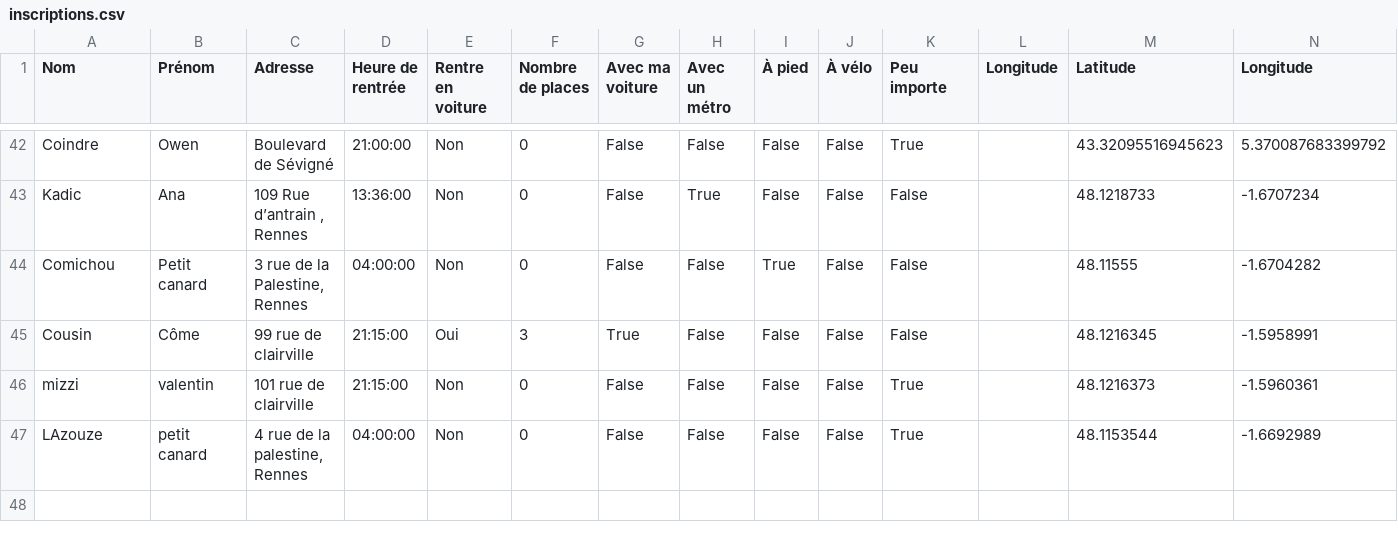
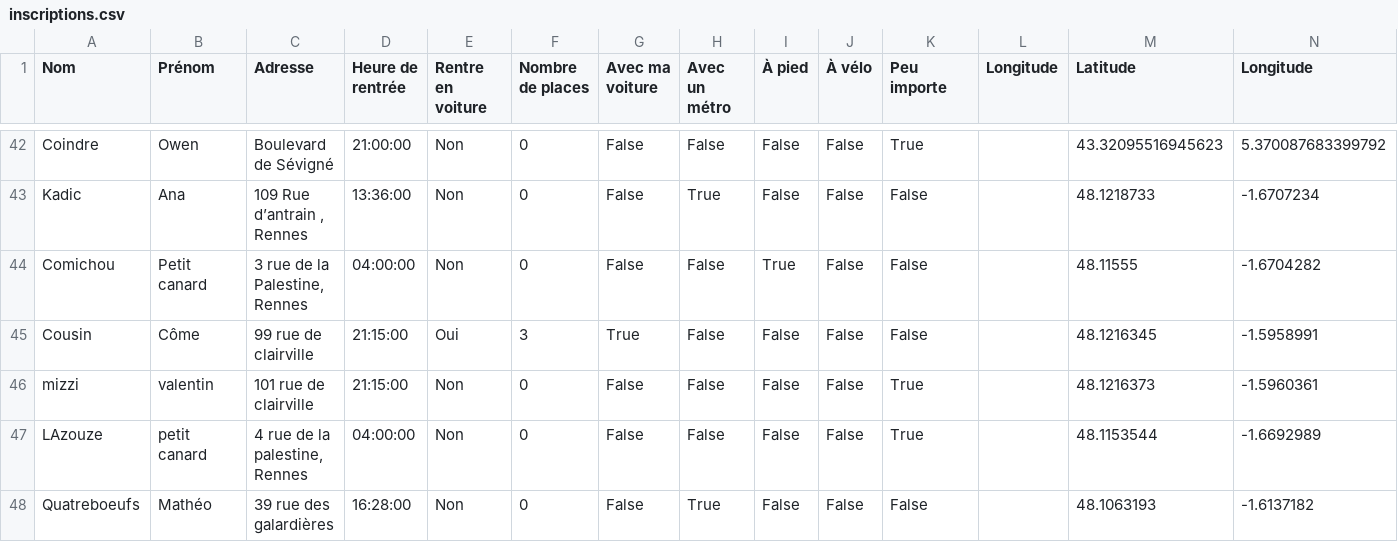
Before and after one commit to mathlesage/Safe_Home, a CSV file: inscriptions.csv, drawn as a sheet; only a part is shown, gaps mark what is left out.

Commit message:
Mise à jour du fichier inscriptions.csv

```diff
--- a/inscriptions.csv
+++ b/inscriptions.csv
@@ -47 +47,2 @@ mizzi ;valentin ;101 rue de clairville ;21:15:00;Non;0;False;False;False;False;T
 LAzouze;petit canard ;4 rue de la palestine, Rennes ;04:00:00;Non;0;False;False;False;False;True;;48.1153544;-1.6692989
+Quatreboeufs;Mathéo;39 rue des galardières;16:28:00;Non;0;False;True;False;False;False;;48.1063193;-1.6137182
```
